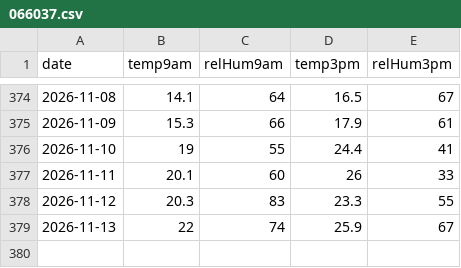
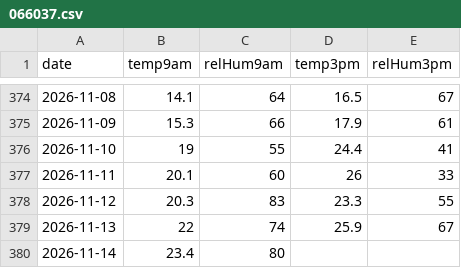
Before and after one commit to chris14b/weather-records, a CSV file: data/recent/readings/066037.csv, drawn as a sheet; only a part is shown, gaps mark what is left out.

```diff
--- a/data/recent/readings/066037.csv
+++ b/data/recent/readings/066037.csv
@@ -379 +379,2 @@ date,temp9am,relHum9am,temp3pm,relHum3pm
 2026-11-13,22,74,25.9,67
+2026-11-14,23.4,80,,
```
Also changed, not shown: data/recent/gusts/066212.csv, data/recent/readings/066212.csv, 4 other files.
